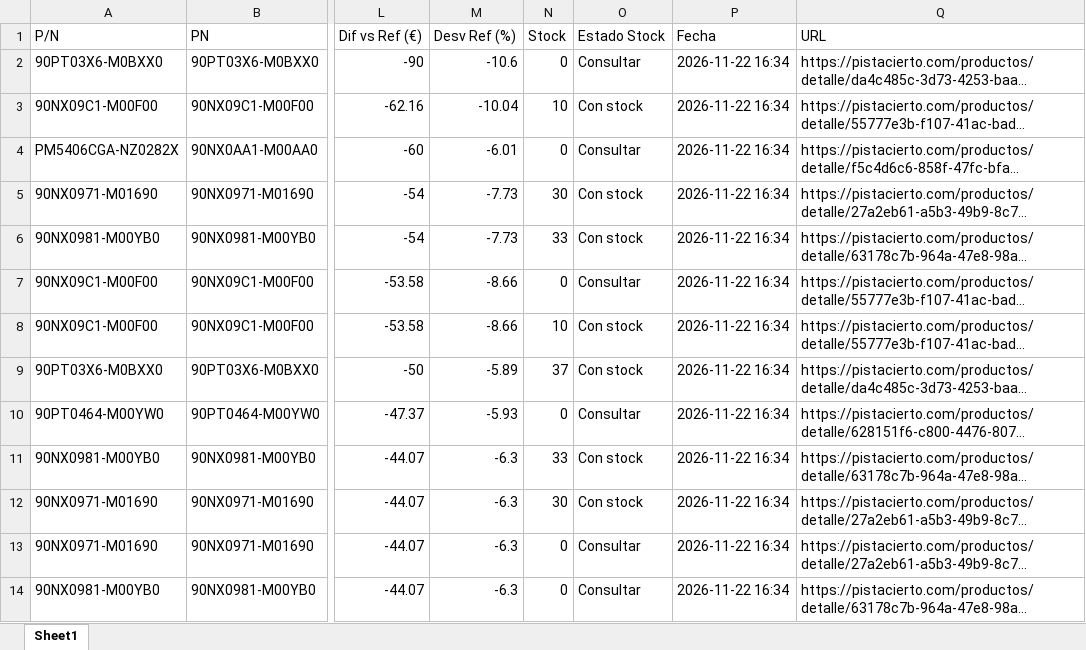
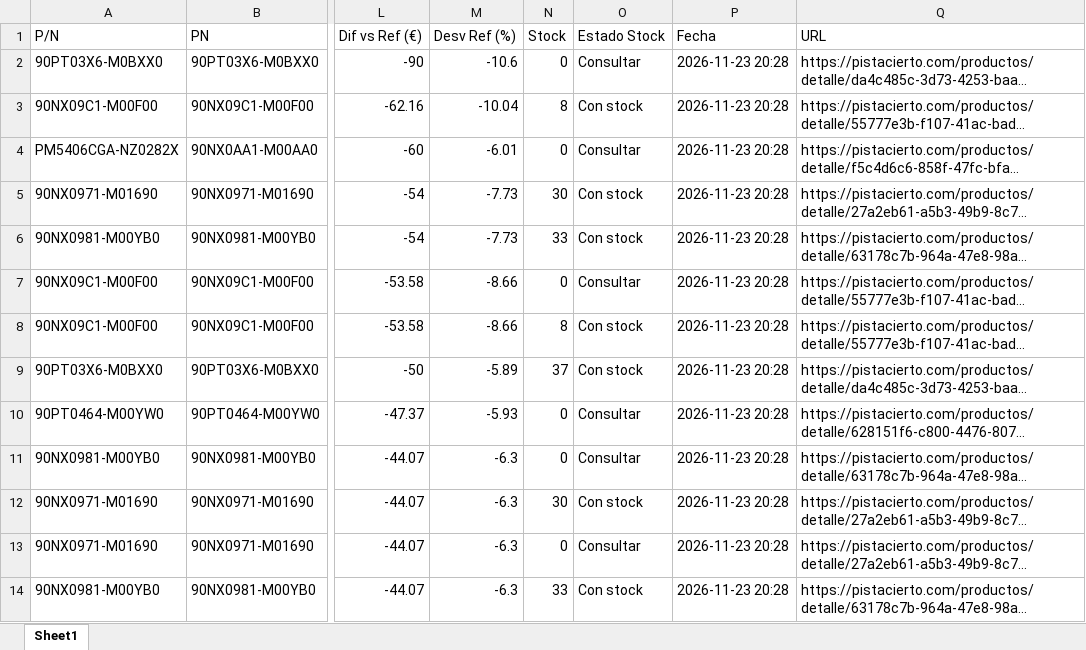
Before and after one commit to Naybil2311/CheckPISTA, an Excel workbook: alertas_bajo_pvdr.xlsx, sheet Sheet1, drawn as a sheet; only a part is shown, gaps mark what is left out; long unchanged cells end in …; values as stored, in another font and other column widths than the file's, no borders; the diff covers the shown part only; the diff names each change by its address in the sheet, - before the commit and + after, or states it on an @@ line.

```diff
--- a/alertas_bajo_pvdr.xlsx (sheet Sheet1)
+++ b/alertas_bajo_pvdr.xlsx (sheet Sheet1)
-P2:P14 (Fecha): 2026-11-22 16:34
+P2:P14 (Fecha): 2026-11-23 20:28
-N3 (Stock): 10
+N3 (Stock): 8
-N8 (Stock): 10
+N8 (Stock): 8
-N11 (Stock): 33
+N11 (Stock): 0
-O11 (Estado Stock): Con stock
+O11 (Estado Stock): Consultar
-N14 (Stock): 0
+N14 (Stock): 33
-O14 (Estado Stock): Consultar
+O14 (Estado Stock): Con stock
```
Also changed, not shown: 1 added row, 4 removed rows and 14 edited cells elsewhere in this sheet, cambios_pistacierto.xlsx, 3 other files.
